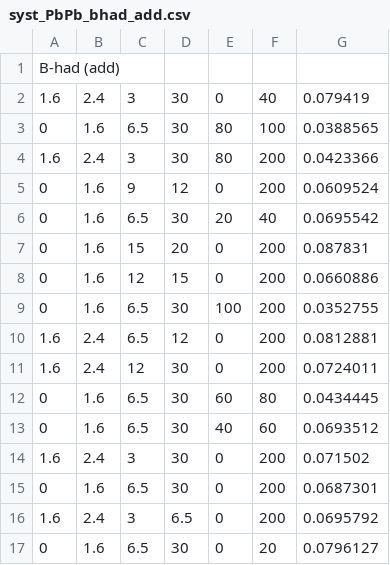
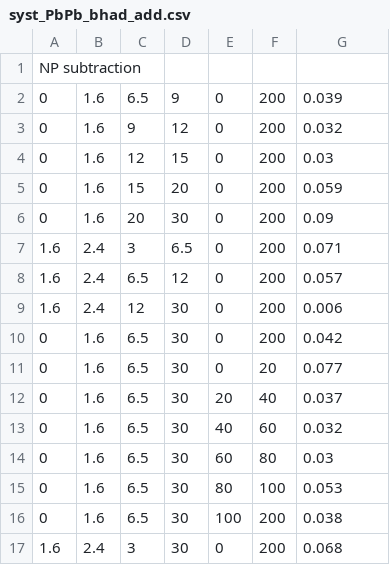
Before and after one commit to stahlleiton/DimuonCADIs, a CSV file: HIN-16-004/Fitter/Systematics/csv/syst_PbPb_bhad_add.csv, drawn as a sheet; only a part is shown; the diff covers the shown part only.

Commit message:
Update the Bhad syst (remove the multiplicative one, and the additive       becomes the full difference between prompt and pass)

```diff
--- a/HIN-16-004/Fitter/Systematics/csv/syst_PbPb_bhad_add.csv
+++ b/HIN-16-004/Fitter/Systematics/csv/syst_PbPb_bhad_add.csv
@@ -1,17 +1,17 @@
-B-had (add)
-1.6, 2.4, 3, 30, 0, 40, 0.079419
-0, 1.6, 6.5, 30, 80, 100, 0.0388565
-1.6, 2.4, 3, 30, 80, 200, 0.0423366
-0, 1.6, 9, 12, 0, 200, 0.0609524
-0, 1.6, 6.5, 30, 20, 40, 0.0695542
-0, 1.6, 15, 20, 0, 200, 0.087831
-0, 1.6, 12, 15, 0, 200, 0.0660886
-0, 1.6, 6.5, 30, 100, 200, 0.0352755
-1.6, 2.4, 6.5, 12, 0, 200, 0.0812881
-1.6, 2.4, 12, 30, 0, 200, 0.0724011
-0, 1.6, 6.5, 30, 60, 80, 0.0434445
-0, 1.6, 6.5, 30, 40, 60, 0.0693512
-1.6, 2.4, 3, 30, 0, 200, 0.071502
-0, 1.6, 6.5, 30, 0, 200, 0.0687301
-1.6, 2.4, 3, 6.5, 0, 200, 0.0695792
-0, 1.6, 6.5, 30, 0, 20, 0.0796127
+NP subtraction
+0,1.6,6.5,9,0,200,0.039
+0,1.6,9,12,0,200,0.032
+0,1.6,12,15,0,200,0.03
+0,1.6,15,20,0,200,0.059
+0,1.6,20,30,0,200,0.09
+1.6,2.4,3,6.5,0,200,0.071
+1.6,2.4,6.5,12,0,200,0.057
+1.6,2.4,12,30,0,200,0.006
+0,1.6,6.5,30,0,200,0.042
+0,1.6,6.5,30,0,20,0.077
+0,1.6,6.5,30,20,40,0.037
+0,1.6,6.5,30,40,60,0.032
+0,1.6,6.5,30,60,80,0.03
+0,1.6,6.5,30,80,100,0.053
+0,1.6,6.5,30,100,200,0.038
+1.6,2.4,3,30,0,200,0.068
```
Also changed, not shown: 2 added rows, 2 removed rows and 1 edited cell elsewhere in this file, 1 other file.
